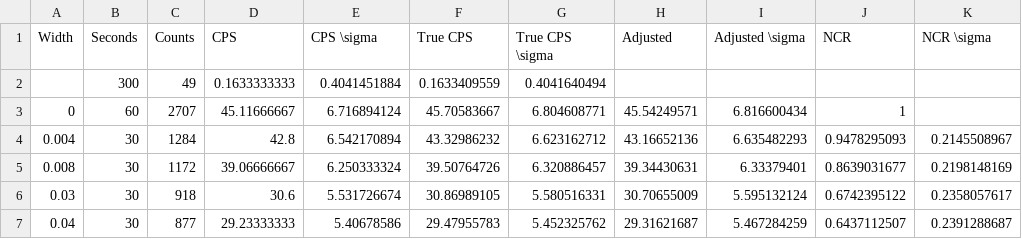
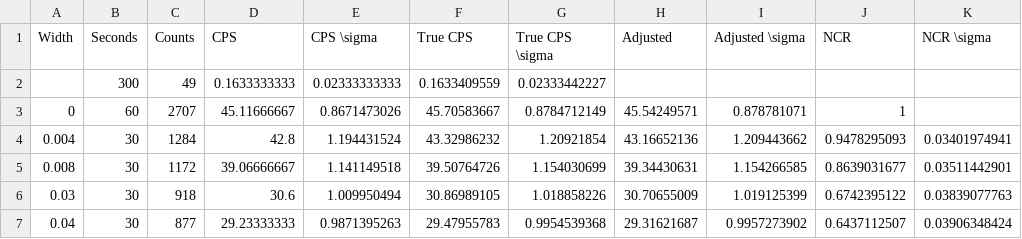
Before and after one commit to quantumish/nuclearlab, a CSV file: plasticgreen.csv, drawn as a sheet.

```diff
--- a/plasticgreen.csv
+++ b/plasticgreen.csv
@@ -1,7 +1,7 @@
 Width,Seconds,Counts,CPS,CPS \sigma,True CPS,True CPS \sigma,Adjusted,Adjusted \sigma,NCR,NCR \sigma
-,300,49,0.1633333333,0.4041451884,0.1633409559,0.4041640494,,,,
-0,60,2707,45.11666667,6.716894124,45.70583667,6.804608771,45.54249571,6.816600434,1,
-0.004,30,1284,42.8,6.542170894,43.32986232,6.623162712,43.16652136,6.635482293,0.9478295093,0.2145508967
-0.008,30,1172,39.06666667,6.250333324,39.50764726,6.320886457,39.34430631,6.33379401,0.8639031677,0.2198148169
-0.03,30,918,30.6,5.531726674,30.86989105,5.580516331,30.70655009,5.595132124,0.6742395122,0.2358057617
-0.04,30,877,29.23333333,5.40678586,29.47955783,5.452325762,29.31621687,5.467284259,0.6437112507,0.2391288687
+,300,49,0.1633333333,0.02333333333,0.1633409559,0.02333442227,,,,
+0,60,2707,45.11666667,0.8671473026,45.70583667,0.8784712149,45.54249571,0.878781071,1,
+0.004,30,1284,42.8,1.194431524,43.32986232,1.20921854,43.16652136,1.209443662,0.9478295093,0.03401974941
+0.008,30,1172,39.06666667,1.141149518,39.50764726,1.154030699,39.34430631,1.154266585,0.8639031677,0.03511442901
+0.03,30,918,30.6,1.009950494,30.86989105,1.018858226,30.70655009,1.019125399,0.6742395122,0.03839077763
+0.04,30,877,29.23333333,0.9871395263,29.47955783,0.9954539368,29.31621687,0.9957273902,0.6437112507,0.03906348424
```
Also changed, not shown: aluminumorange.csv.
